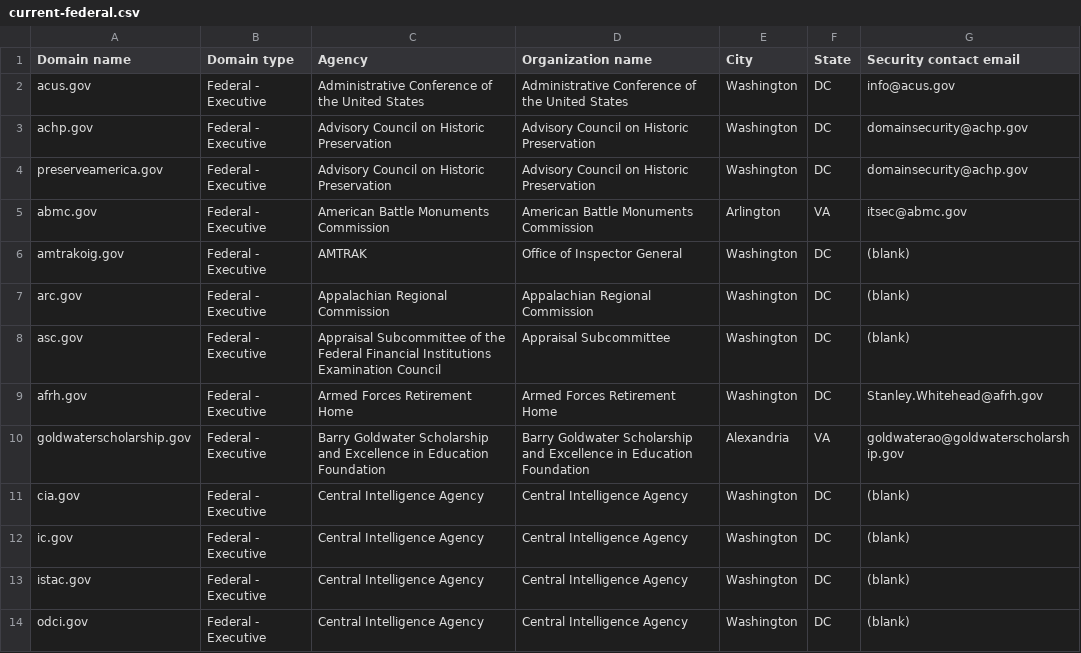
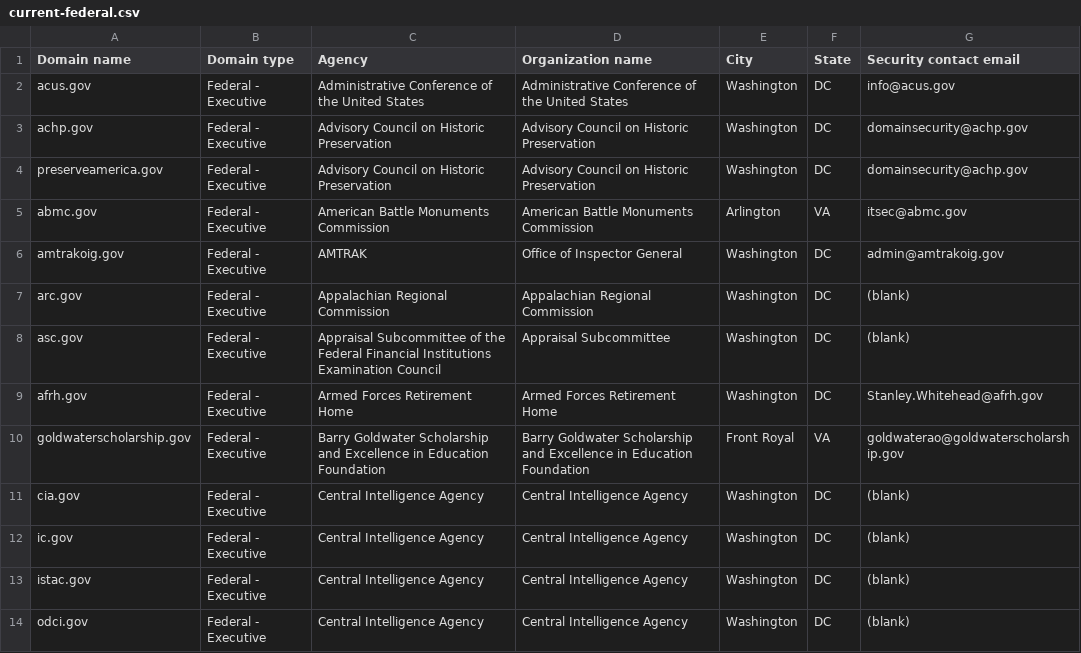
Before and after one commit to LadyPhoeynix/dotgov-data, a CSV file: current-federal.csv, drawn as a sheet; only a part is shown.

Commit message:
Flat: latest data (2025-11-21T06:42:04.615Z) {   "date": "2025-11-21T06:42:04.615Z",   "files": [     {       "name": "current-federal.csv",       "deltaBytes": 13,       "source": "https://manage.get.gov/api/v1/get-report/current-federal"     },     {       "name": "current-full.csv",       "deltaBytes": 823,       "source": "https://manage.get.gov/api/v1/get-report/current-full"     }   ] }

```diff
--- a/current-federal.csv
+++ b/current-federal.csv
@@ -5,3 +5,3 @@ preserveamerica.gov,Federal - Executive,Advisory Council on Historic Preservatio
 abmc.gov,Federal - Executive,American Battle Monuments Commission,American Battle Monuments Commission,Arlington,VA,itsec@abmc.gov
-amtrakoig.gov,Federal - Executive,AMTRAK,Office of Inspector General,Washington,DC,(blank)
+amtrakoig.gov,Federal - Executive,AMTRAK,Office of Inspector General,Washington,DC,admin@amtrakoig.gov
 arc.gov,Federal - Executive,Appalachian Regional Commission,Appalachian Regional Commission,Washington,DC,(blank)
@@ -9,3 +9,3 @@ asc.gov,Federal - Executive,Appraisal Subcommittee of the Federal Financial Inst
 afrh.gov,Federal - Executive,Armed Forces Retirement Home,Armed Forces Retirement Home,Washington,DC,Stanley.Whitehead@afrh.gov
-goldwaterscholarship.gov,Federal - Executive,Barry Goldwater Scholarship and Excellence in Education Foundation,Barry Goldwater Scholarship and Excellence in Education Foundation,Alexandria,VA,goldwaterao@goldwaterscholarship.gov
+goldwaterscholarship.gov,Federal - Executive,Barry Goldwater Scholarship and Excellence in Education Foundation,Barry Goldwater Scholarship and Excellence in Education Foundation,Front Royal,VA,goldwaterao@goldwaterscholarship.gov
 cia.gov,Federal - Executive,Central Intelligence Agency,Central Intelligence Agency,Washington,DC,(blank)
```
Also changed, not shown: 1 other file.
